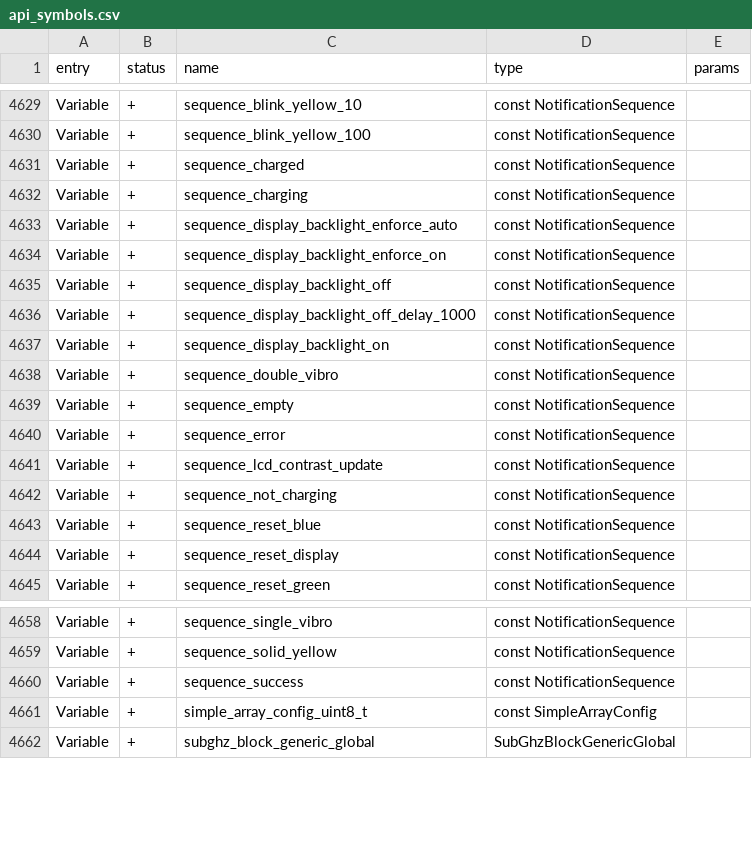
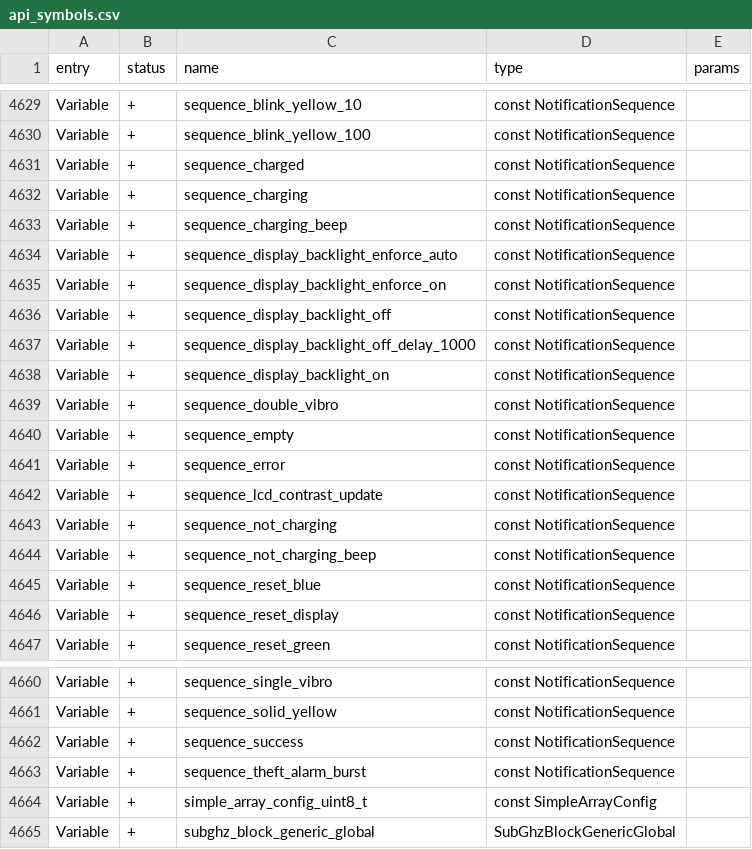
Before and after one commit to jgm240/angularity-fw, a CSV file: targets/f7/api_symbols.csv, drawn as a sheet; only a part is shown, gaps mark what is left out; the diff names each change by its address in the sheet, - before the commit and + after, or states it on an @@ line.

Commit message:
Fix dark mode inverting icons/animations; add charging sound and theft alarm
Dark mode:
- Root cause: canvas_draw_icon/canvas_draw_icon_animation/canvas_draw_bitmap
  all funnel through canvas_draw_u8g2_bitmap(), which just used whatever
  draw_color was active - including the dark-mode Black/White swap from
  canvas_set_color(). Every icon and animation frame rendered as an
  inverted negative of itself.
- Fix: force true (unswapped) colors specifically around the bitmap blit
  in canvas_draw_u8g2_bitmap(), restoring the previous color afterward.
  Text, borders, and shapes are unaffected since they don't go through
  this function. Icons/animations now render in their authored colors
  while UI chrome still gets the light-on-dark treatment.

Charging sound:
- New "Charging Sound" toggle (Settings > Angularity > Misc > Power).
  Plays a short beep on plug-in, a different one on unplug, via new
  sequence_charging_beep / sequence_not_charging_beep notification
  sequences.

Theft alarm:
- New "Theft Alarm" toggle. If the device was actively charging and
  gets unplugged, arms a rapid beep burst (sequence_theft_alarm_burst)
  that re-fires every second - power_check_charging_state() runs on a
  1s tick - until charging resumes or the setting is turned off.

Did not touch the "unplug USB to power off" behavior: furi_hal_power_off()
does a real hardware power-off, and power_handle_shutdown() only shows the
unplug prompt + halts when the MCU is still alive afterward (i.e. still
USB-powered). Not even RogueMaster's firmware - which forks off the same
base and modifies most things it can - touches this, which points to a
real hardware/charge-IC constraint rather than a removable restriction.

```diff
--- a/targets/f7/api_symbols.csv
+++ b/targets/f7/api_symbols.csv
+row 4633: Variable | + | sequence_charging_beep | const NotificationSequence
+row 4644: Variable | + | sequence_not_charging_beep | const NotificationSequence
+row 4663: Variable | + | sequence_theft_alarm_burst | const NotificationSequence
```
Also changed, not shown: 11 other files.
